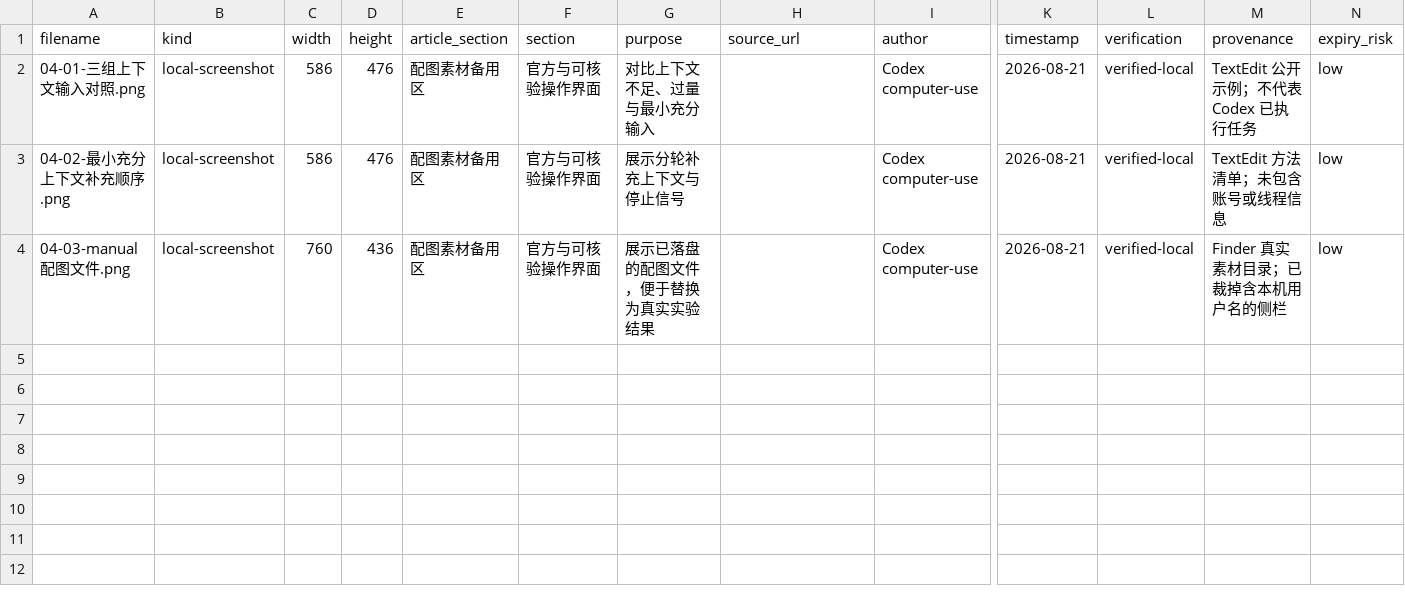
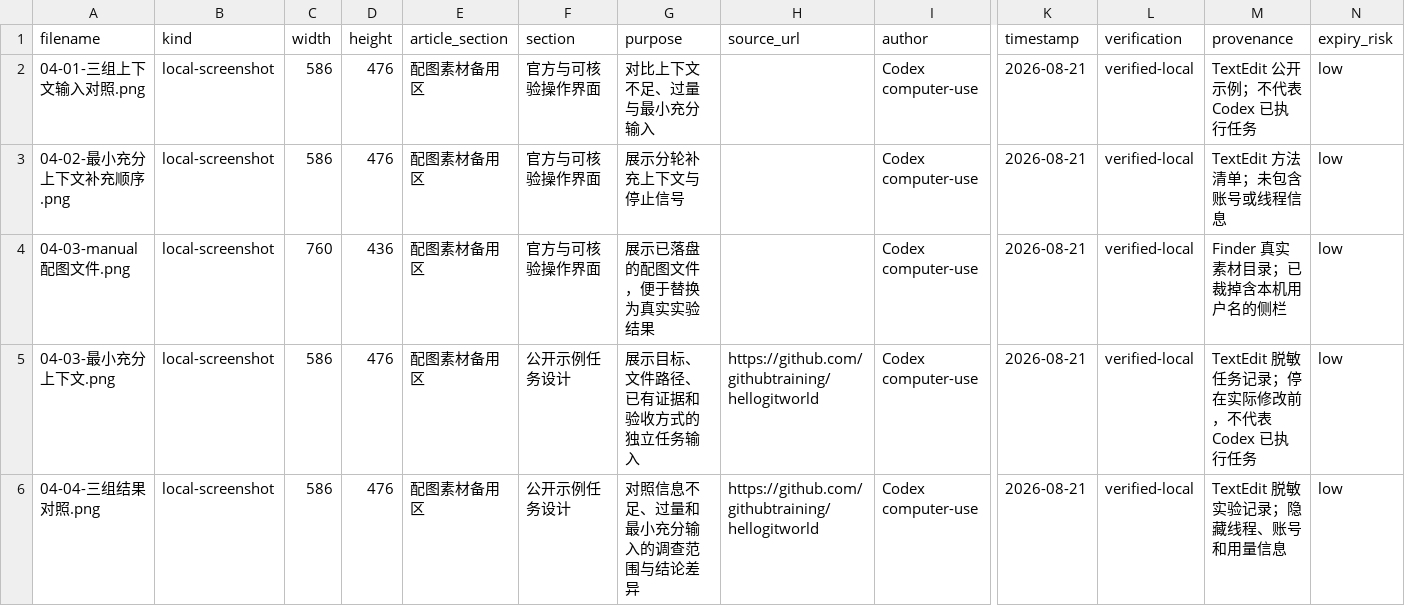
Before and after one commit to awefoundry/codex-handbook, a TSV file: 03-项目理解与上下文/04-给Codex多大上下文才够用-未发布-图片备份-20260819-1142/manifest.tsv, drawn as a sheet; only a part is shown, gaps mark what is left out; rows hold the shown columns only; the diff names each change by its address in the sheet, - before the commit and + after, or states it on an @@ line.

```diff
--- a/03-项目理解与上下文/04-给Codex多大上下文才够用-未发布-图片备份-20260819-1142/manifest.tsv
+++ b/03-项目理解与上下文/04-给Codex多大上下文才够用-未发布-图片备份-20260819-1142/manifest.tsv
+row 5: 04-03-最小充分上下文.png | local-screenshot | 586 | 476 | 配图素材备用区 | 公开示例任务设计 | 展示目标、文件路径、已有证据和验收方式的独立任务输入 | https://github.com/githubtraining/hellogitworld | Codex computer-use | 2026-08-21 | verified-local | TextEdit 脱敏任务记录；停在实际修改前，不代表 Codex 已执行任务 | low
+row 6: 04-04-三组结果对照.png | local-screenshot | 586 | 476 | 配图素材备用区 | 公开示例任务设计 | 对照信息不足、过量和最小充分输入的调查范围与结论差异 | https://github.com/githubtraining/hellogitworld | Codex computer-use | 2026-08-21 | verified-local | TextEdit 脱敏实验记录；隐藏线程、账号和用量信息 | low
```
Also changed, not shown: 03-项目理解与上下文/03-从目录到入口-找到真正需要修改的代码-未发布-图片备份-20260819-1142/manifest.tsv, 03-项目理解与上下文/05-只读调查怎么做-先让Codex把项目摸清楚-未发布-图片备份-20260819-1142/manifest.tsv, 15 other files.
